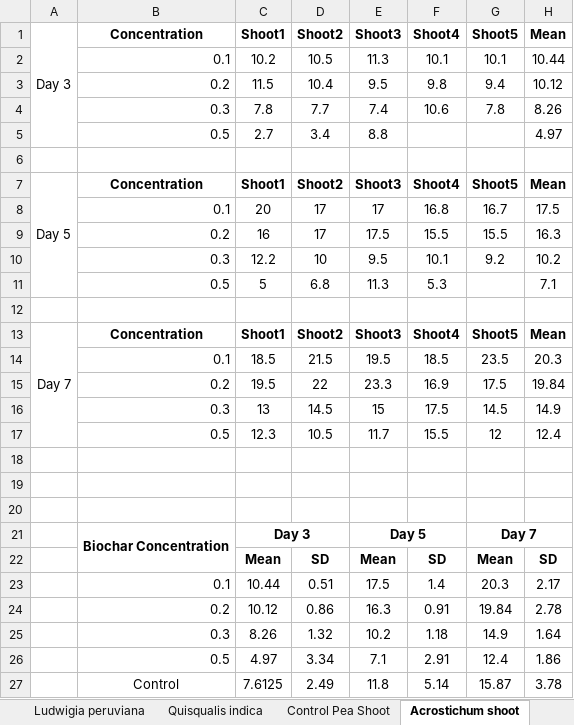
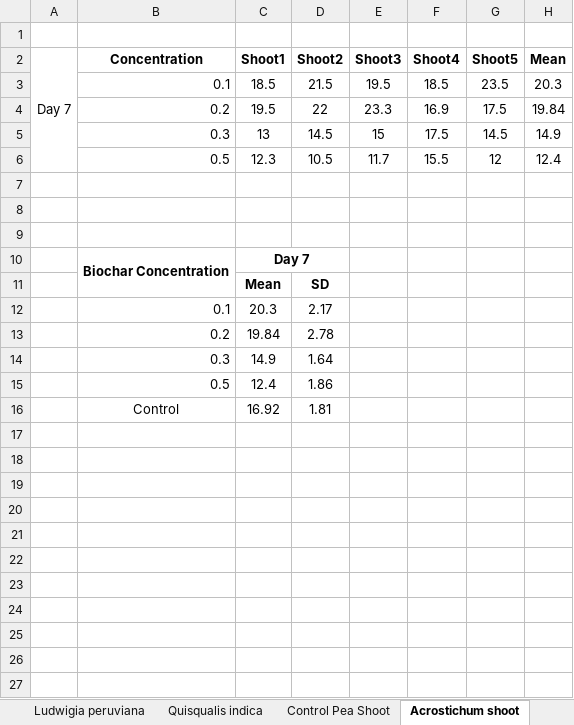
Before and after one commit to ARJ010/anova-calculator, an Excel workbook: Base/Biochar_Onion_Pea_Final.xlsx, sheet Acrostichum shoot, drawn as a sheet; values as stored, in another font and other column widths than the file's, no borders; charts and pictures not drawn; removed rows and columns are numbered as before the commit, all else as after; the diff names each change by its address in the sheet, - before the commit and + after, or states it on an @@ line.

```diff
--- a/Base/Biochar_Onion_Pea_Final.xlsx (sheet Acrostichum shoot)
+++ b/Base/Biochar_Onion_Pea_Final.xlsx (sheet Acrostichum shoot)
-row 1: Day 3 | Concentration | Shoot1 | Shoot2 | Shoot3 | Shoot4 | Shoot5 | Mean
-row 2:  | 0.1 | 10.2 | 10.5 | 11.3 | 10.1 | 10.1 | 10.44
-row 3:  | 0.2 | 11.5 | 10.4 | 9.5 | 9.8 | 9.4 | 10.12
-row 4:  | 0.3 | 7.8 | 7.7 | 7.4 | 10.6 | 7.8 | 8.26
-row 5:  | 0.5 | 2.7 | 3.4 | 8.8 |  |  | 4.97
-row 6: (empty)
-row 7: Day 5 | Concentration | Shoot1 | Shoot2 | Shoot3 | Shoot4 | Shoot5 | Mean
-row 8:  | 0.1 | 20 | 17 | 17 | 16.8 | 16.7 | 17.5
-row 9:  | 0.2 | 16 | 17 | 17.5 | 15.5 | 15.5 | 16.3
-row 10:  | 0.3 | 12.2 | 10 | 9.5 | 10.1 | 9.2 | 10.2
-row 11:  | 0.5 | 5 | 6.8 | 11.3 | 5.3 |  | 7.1
-row 21:  | Biochar Concentration | Day 3 |  | Day 5 |  | Day 7
-row 22:  |  | Mean | SD | Mean | SD | Mean | SD
-row 23:  | 0.1 | 10.44 | 0.51 | 17.5 | 1.4 | 20.3 | 2.17
-row 24:  | 0.2 | 10.12 | 0.86 | 16.3 | 0.91 | 19.84 | 2.78
-row 25:  | 0.3 | 8.26 | 1.32 | 10.2 | 1.18 | 14.9 | 1.64
-row 26:  | 0.5 | 4.97 | 3.34 | 7.1 | 2.91 | 12.4 | 1.86
-row 27:  | Control | 7.6125 | 2.49 | 11.8 | 5.14 | 15.87 | 3.78
+row 10:  | Biochar Concentration | Day 7
+row 11:  |  | Mean | SD
+row 12:  | 0.1 | 20.3 | 2.17
+row 13:  | 0.2 | 19.84 | 2.78
+row 14:  | 0.3 | 14.9 | 1.64
+row 15:  | 0.5 | 12.4 | 1.86
+row 16:  | Control | 16.92 | 1.81
```
Also changed, not shown: sheet Quisqualis indica Shoot, sheet Ludwigia peruviana Shoot, sheet Cyclosorus interruptus Shoot, sheet Control Pea Shoot, sheet Control Pea Root, sheet Control Pea Total Length, 13 more sheets, other sheet tabs, formulas that keep their value, charts or pictures.
